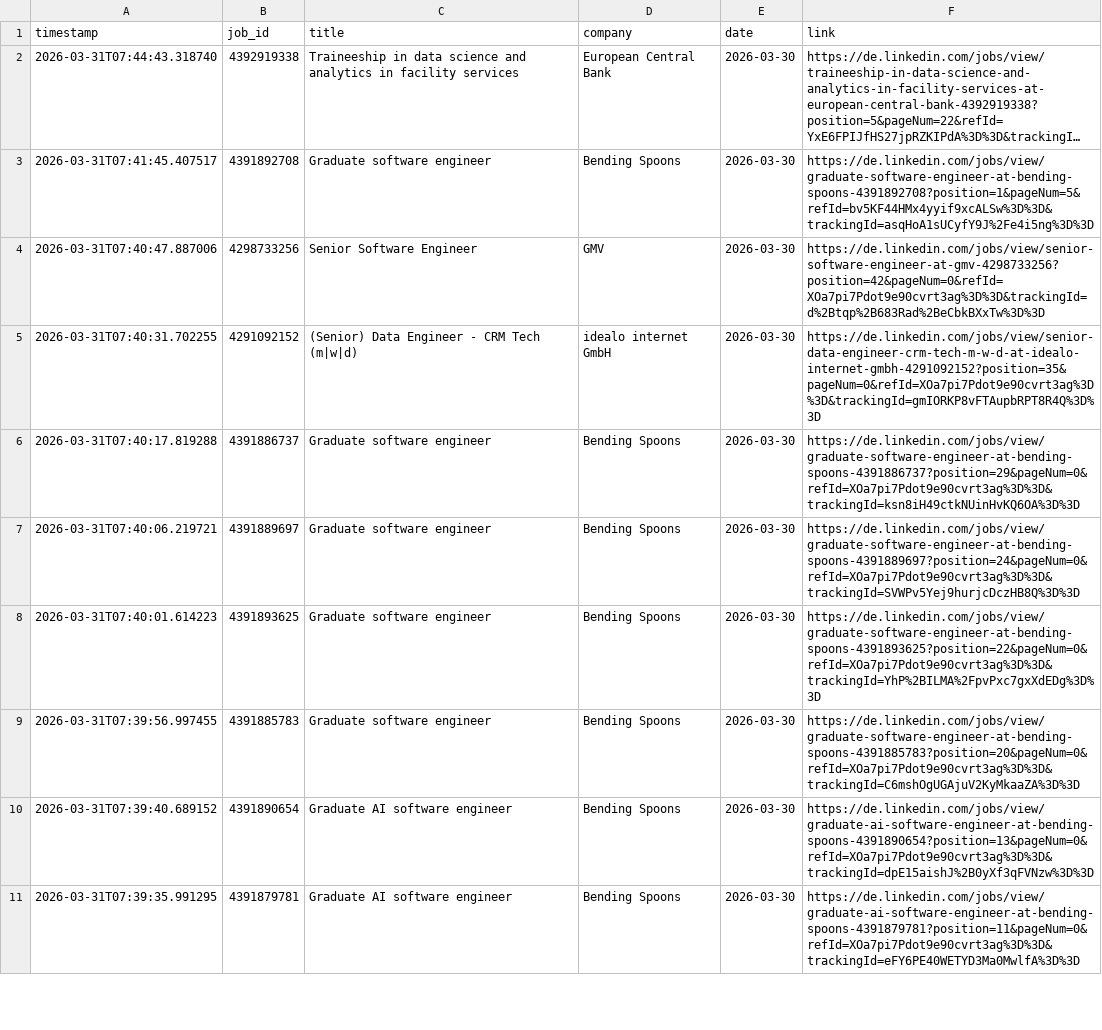
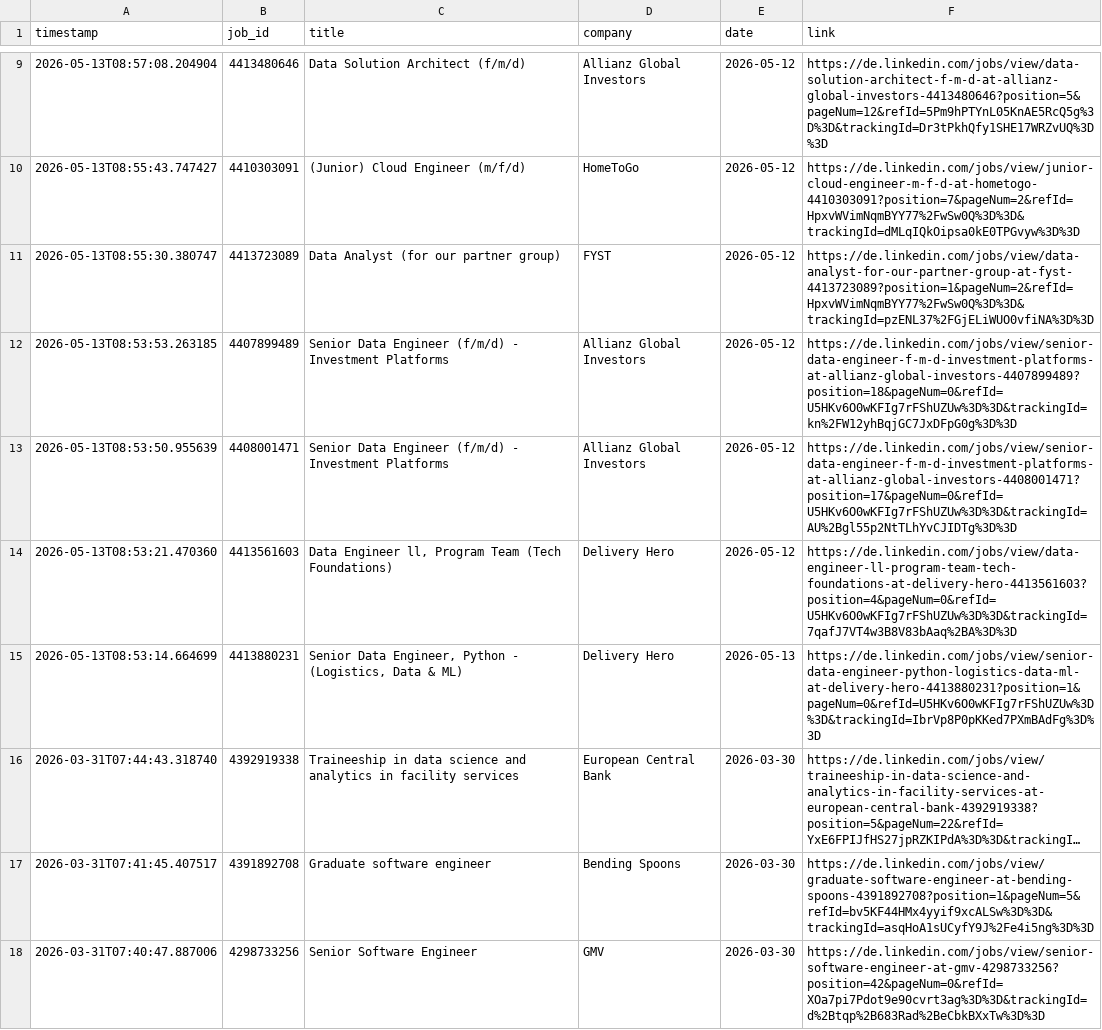
Before and after one commit to mugundanaswin/Data_Engineering, a TSV file: webscrapping_projects/scheduled/outputs/jobs_log.tsv, drawn as a sheet; only a part is shown, gaps mark what is left out; the shorter side is filled out with more unchanged rows; long unchanged cells end in …; the diff covers the shown part only; the diff names each change by its address in the sheet, - before the commit and + after, or states it on an @@ line.

```diff
--- a/webscrapping_projects/scheduled/outputs/jobs_log.tsv
+++ b/webscrapping_projects/scheduled/outputs/jobs_log.tsv
+row 9: 2026-05-13T08:57:08.204904 | 4413480646 | Data Solution Architect (f/m/d) | Allianz Global Investors | 2026-05-12 | https://de.linkedin.com/jobs/view/data-solution-architect-f-m-d-at-allianz-global-investors-4413480646?position=5&pageNum=12&refId=5Pm9hPTYnL05KnAE5RcQ5g%3D%3D&trackingId=Dr3tPkhQfy1SHE17WRZvUQ%3D%3D
+row 10: 2026-05-13T08:55:43.747427 | 4410303091 | (Junior) Cloud Engineer (m/f/d) | HomeToGo | 2026-05-12 | https://de.linkedin.com/jobs/view/junior-cloud-engineer-m-f-d-at-hometogo-4410303091?position=7&pageNum=2&refId=HpxvWVimNqmBYY77%2FwSw0Q%3D%3D&trackingId=dMLqIQkOipsa0kE0TPGvyw%3D%3D
+row 11: 2026-05-13T08:55:30.380747 | 4413723089 | Data Analyst (for our partner group) | FYST | 2026-05-12 | https://de.linkedin.com/jobs/view/data-analyst-for-our-partner-group-at-fyst-4413723089?position=1&pageNum=2&refId=HpxvWVimNqmBYY77%2FwSw0Q%3D%3D&trackingId=pzENL37%2FGjELiWUO0vfiNA%3D%3D
+row 12: 2026-05-13T08:53:53.263185 | 4407899489 | Senior Data Engineer (f/m/d) - Investment Platforms | Allianz Global Investors | 2026-05-12 | https://de.linkedin.com/jobs/view/senior-data-engineer-f-m-d-investment-platforms-at-allianz-global-investors-4407899489?position=18&pageNum=0&refId=U5HKv6O0wKFIg7rFShUZUw%3D%3D&trackingId=kn%2FW12yhBqjGC7JxDFpG0g%3D%3D
+row 13: 2026-05-13T08:53:50.955639 | 4408001471 | Senior Data Engineer (f/m/d) - Investment Platforms | Allianz Global Investors | 2026-05-12 | https://de.linkedin.com/jobs/view/senior-data-engineer-f-m-d-investment-platforms-at-allianz-global-investors-4408001471?position=17&pageNum=0&refId=U5HKv6O0wKFIg7rFShUZUw%3D%3D&trackingId=AU%2Bgl55p2NtTLhYvCJIDTg%3D%3D
+row 14: 2026-05-13T08:53:21.470360 | 4413561603 | Data Engineer ll, Program Team (Tech Foundations) | Delivery Hero | 2026-05-12 | https://de.linkedin.com/jobs/view/data-engineer-ll-program-team-tech-foundations-at-delivery-hero-4413561603?position=4&pageNum=0&refId=U5HKv6O0wKFIg7rFShUZUw%3D%3D&trackingId=7qafJ7VT4w3B8V83bAaq%2BA%3D%3D
+row 15: 2026-05-13T08:53:14.664699 | 4413880231 | Senior Data Engineer, Python - (Logistics, Data & ML) | Delivery Hero | 2026-05-13 | https://de.linkedin.com/jobs/view/senior-data-engineer-python-logistics-data-ml-at-delivery-hero-4413880231?position=1&pageNum=0&refId=U5HKv6O0wKFIg7rFShUZUw%3D%3D&trackingId=IbrVp8P0pKKed7PXmBAdFg%3D%3D
```
Also changed, not shown: 7 added rows elsewhere in this file.
